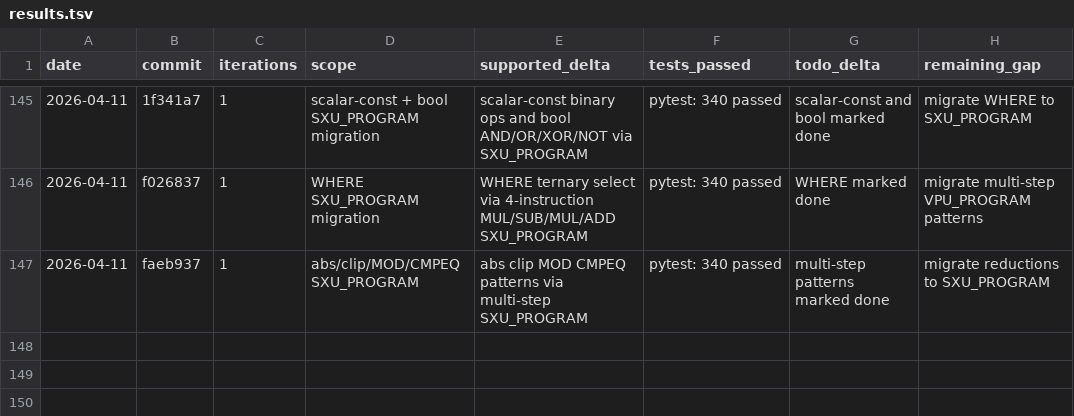
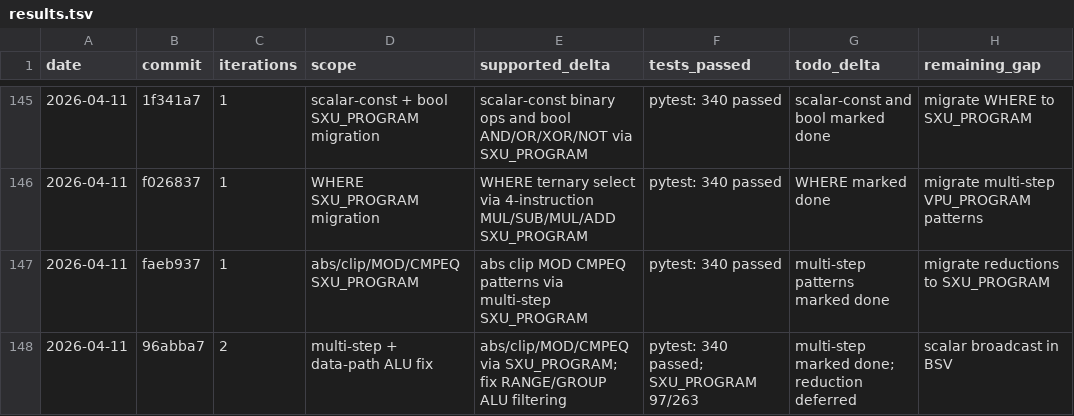
Before and after one commit to hanw/tinytpu, a TSV file: results.tsv, drawn as a sheet; only a part is shown, gaps mark what is left out.

Commit message:
tinytpu: data-path ALU fix for SXU_PROGRAM RANGE kernels

```diff
--- a/results.tsv
+++ b/results.tsv
@@ -147 +147,2 @@ date	commit	iterations	scope	supported_delta	tests_passed	todo_delta	remaining_g
 2026-04-11	faeb937	1	abs/clip/MOD/CMPEQ SXU_PROGRAM	abs clip MOD CMPEQ patterns via multi-step SXU_PROGRAM	pytest: 340 passed	multi-step patterns marked done	migrate reductions to SXU_PROGRAM
+2026-04-11	96abba7	2	multi-step + data-path ALU fix	abs/clip/MOD/CMPEQ via SXU_PROGRAM; fix RANGE/GROUP ALU filtering	pytest: 340 passed; SXU_PROGRAM 97/263	multi-step marked done; reduction deferred	scalar broadcast in BSV
```
